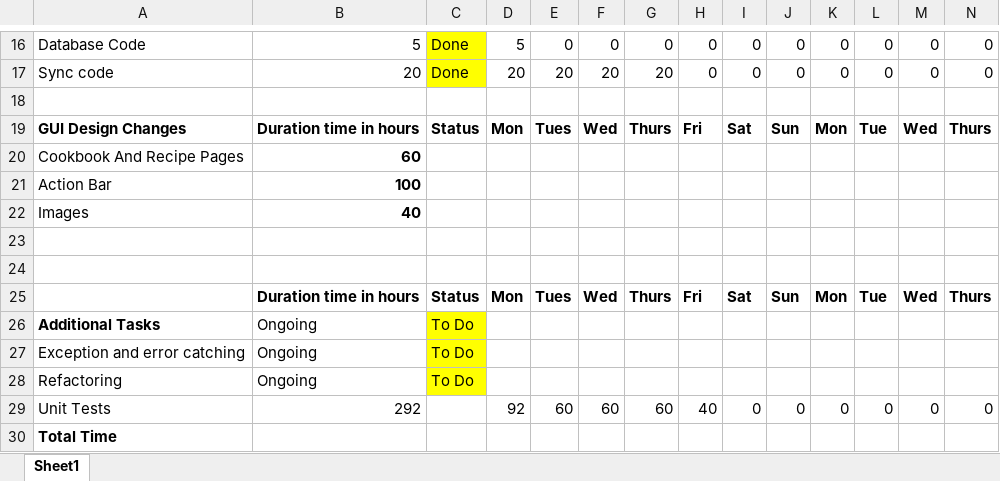
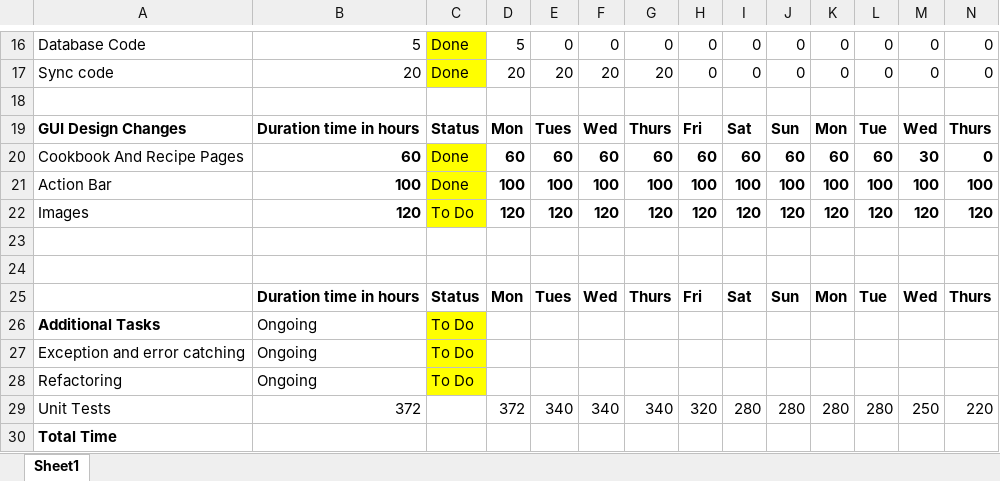
Before and after one commit to karivmcmahon/RecipesForLife, an Excel workbook: SprintBacklog/Sprint5.xlsx, sheet Sheet1, drawn as a sheet; only a part is shown, gaps mark what is left out; values as stored, in another font and other column widths than the file's, no borders; conditional formats not drawn; removed rows and columns are numbered as before the commit, all else as after; rows hold the shown columns only; the diff names each change by its address in the sheet, - before the commit and + after, or states it on an @@ line.

Commit message:
Minutes and backlog updates

```diff
--- a/SprintBacklog/Sprint5.xlsx (sheet Sheet1)
+++ b/SprintBacklog/Sprint5.xlsx (sheet Sheet1)
-row 20: Cookbook And Recipe Pages | 60
-row 21: Action Bar | 100
-row 22: Images | 40
+row 20: Cookbook And Recipe Pages | 60 | Done | 60 | 60 | 60 | 60 | 60 | 60 | 60 | 60 | 60 | 30 | 0
+row 21: Action Bar | 100 | Done | 100 | 100 | 100 | 100 | 100 | 100 | 100 | 100 | 100 | 100 | 100
+row 22: Images | 120 | To Do | 120 | 120 | 120 | 120 | 120 | 120 | 120 | 120 | 120 | 120 | 120
-row 29: Unit Tests | 292 |  | 92 | 60 | 60 | 60 | 40 | 0 | 0 | 0 | 0 | 0 | 0
+row 29: Unit Tests | 372 |  | 372 | 340 | 340 | 340 | 320 | 280 | 280 | 280 | 280 | 250 | 220
```
Also changed, not shown: 3 other files.
